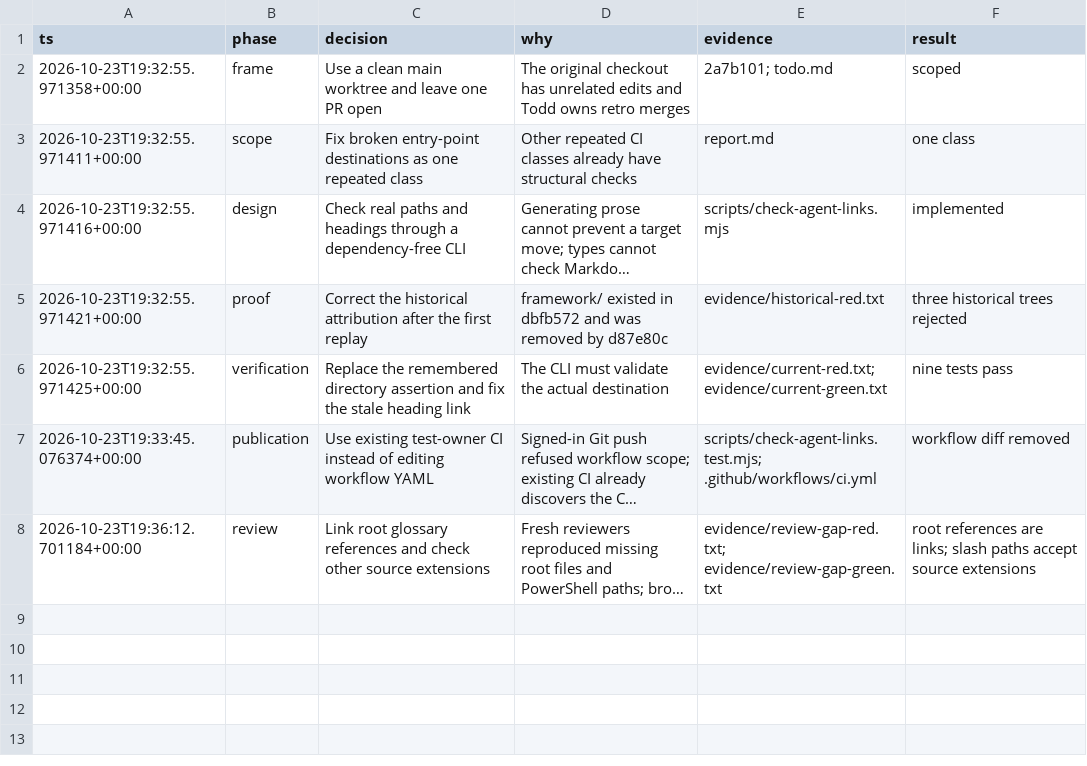
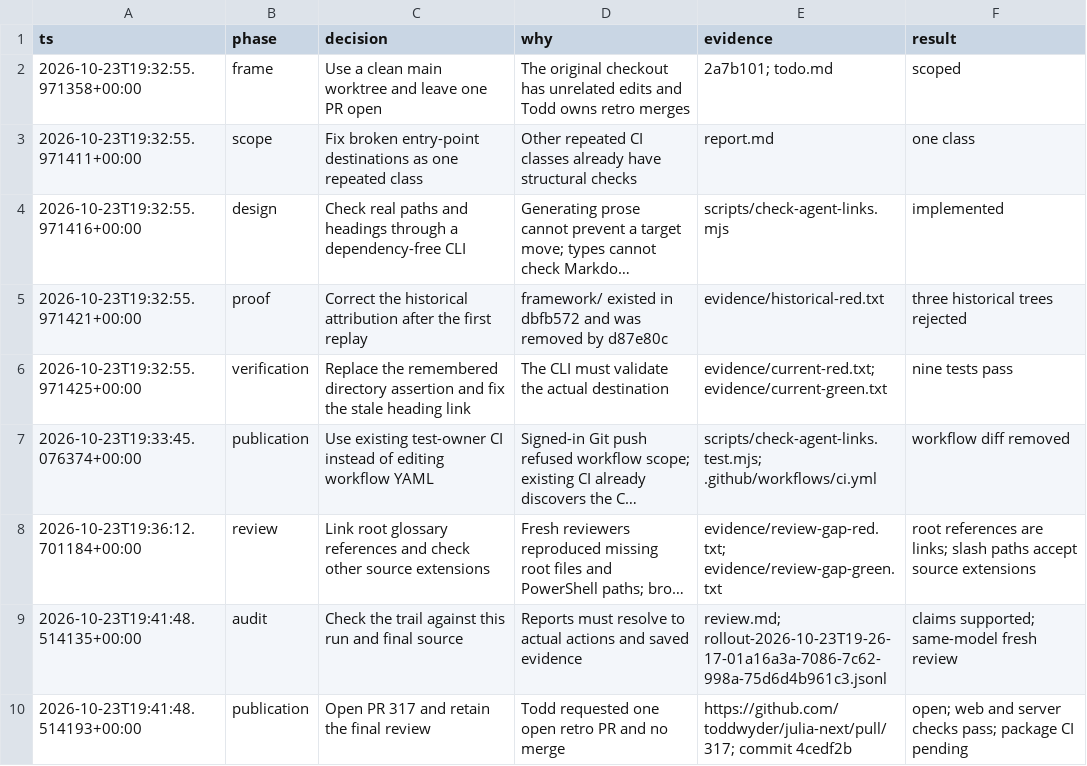
Before and after one commit to toddwyder/julia-next, a TSV file: docs/agents/correct-20261023/decisions.tsv, drawn as a sheet; long unchanged cells end in …; the diff names each change by its address in the sheet, - before the commit and + after, or states it on an @@ line.

Commit message:
docs(correct): retain final review and open PR handoff

```diff
--- a/docs/agents/correct-20261023/decisions.tsv
+++ b/docs/agents/correct-20261023/decisions.tsv
+row 9: 2026-10-23T19:41:48.514135+00:00 | audit | Check the trail against this run and final source | Reports must resolve to actual actions and saved evidence | review.md; rollout-2026-10-23T19-26-17-01a16a3a-7086-7c62-998a-75d6d4b961c3.jsonl | claims supported; same-model fresh review
+row 10: 2026-10-23T19:41:48.514193+00:00 | publication | Open PR 317 and retain the final review | Todd requested one open retro PR and no merge | https://github.com/toddwyder/julia-next/pull/317; commit 4cedf2b | open; web and server checks pass; package CI pending
```
Also changed, not shown: 3 other files.
